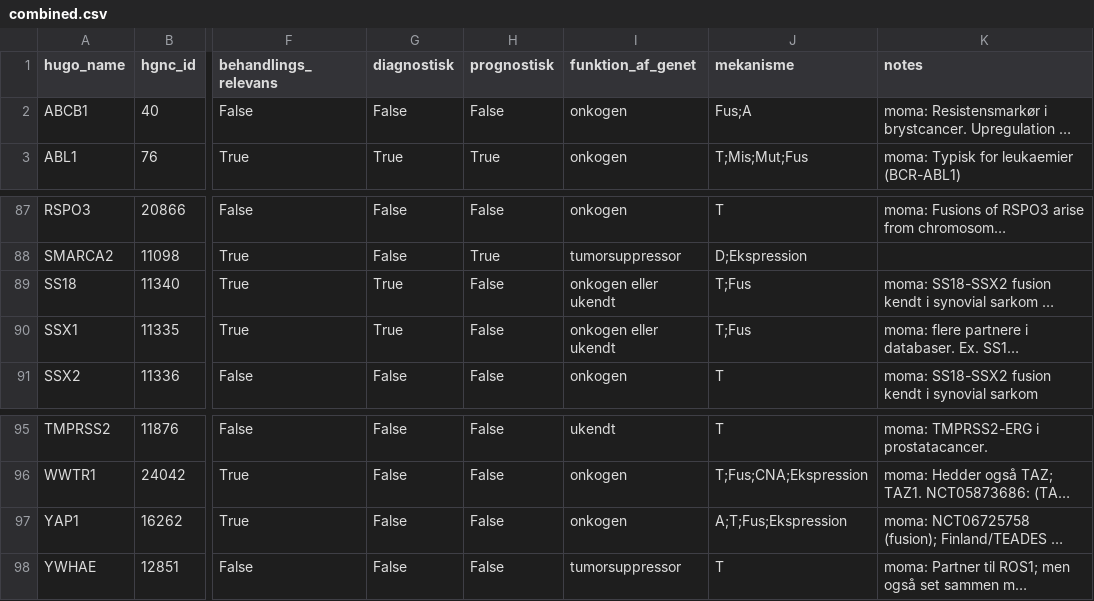
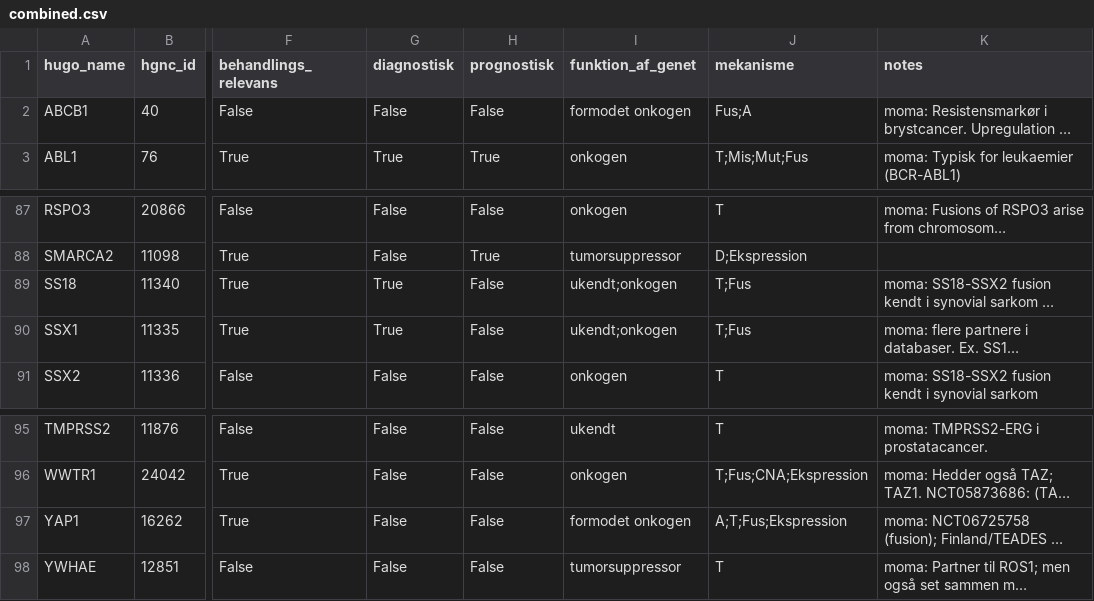
Before and after one commit to DCCC-NOVA/genlister, a CSV file: fusion/combined.csv, drawn as a sheet; only a part is shown, gaps mark what is left out; long unchanged cells end in …; the diff covers the shown part only; the diff names each change by its address in the sheet, - before the commit and + after, or states it on an @@ line.

Commit message:
Add more possibilities to "funktion af genet" column

```diff
--- a/fusion/combined.csv
+++ b/fusion/combined.csv
-I2 (funktion_af_genet): onkogen
+I2 (funktion_af_genet): formodet onkogen
-I89:I90 (funktion_af_genet): onkogen eller ukendt
+I89:I90 (funktion_af_genet): ukendt;onkogen
-I97 (funktion_af_genet): onkogen
+I97 (funktion_af_genet): formodet onkogen
```
Also changed, not shown: 26 edited cells elsewhere in this file, fusion/moma/genliste.csv, 1 other file.
